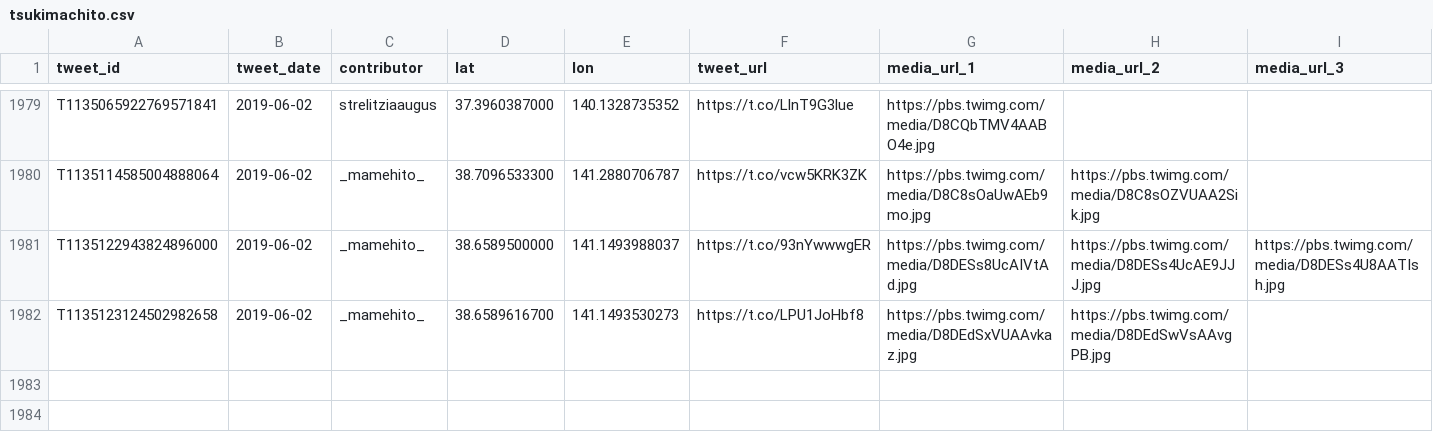
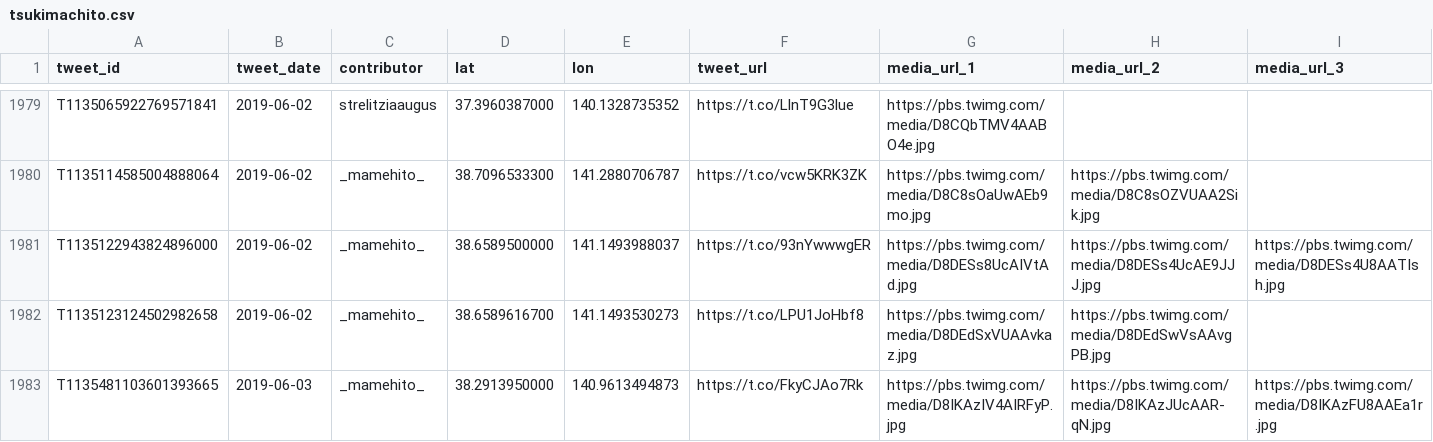
Before and after one commit to midoriit/tsukimachito, a CSV file: tsukimachito.csv, drawn as a sheet; only a part is shown, gaps mark what is left out; rows hold the shown columns only; the diff names each change by its address in the sheet, - before the commit and + after, or states it on an @@ line.

```diff
--- a/tsukimachito.csv
+++ b/tsukimachito.csv
+row 1983: T1135481103601393665 | 2019-06-03 | _mamehito_ | 38.2913950000 | 140.9613494873 | https://t.co/FkyCJAo7Rk | https://pbs.twimg.com/media/D8IKAzIV4AIRFyP.jpg | https://pbs.twimg.com/media/D8IKAzJUcAAR-qN.jpg | https://pbs.twimg.com/media/D8IKAzFU8AAEa1r.jpg
```
Also changed, not shown: 2 other files.
